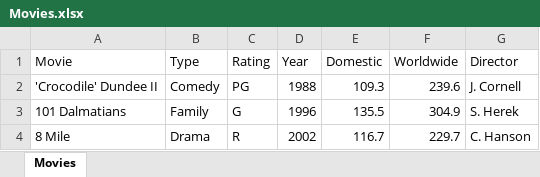
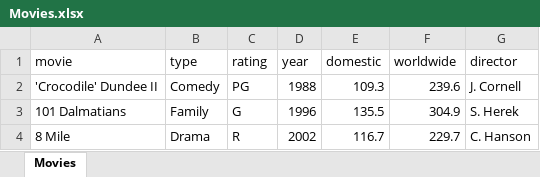
Before and after one commit to raydnelson/r4ds, an Excel workbook: Final Exam/Movies.xlsx, sheet Movies, drawn as a sheet; only a part is shown; values as stored, in another font and other column widths than the file's, no borders; removed rows and columns are numbered as before the commit, all else as after; the diff names each change by its address in the sheet, - before the commit and + after, or states it on an @@ line.

```diff
--- a/Final Exam/Movies.xlsx (sheet Movies)
+++ b/Final Exam/Movies.xlsx (sheet Movies)
-row 1: Movie | Type | Rating | Year | Domestic | Worldwide | Director
+row 1: movie | type | rating | year | domestic | worldwide | director
```
Also changed, not shown: 9 other files.
